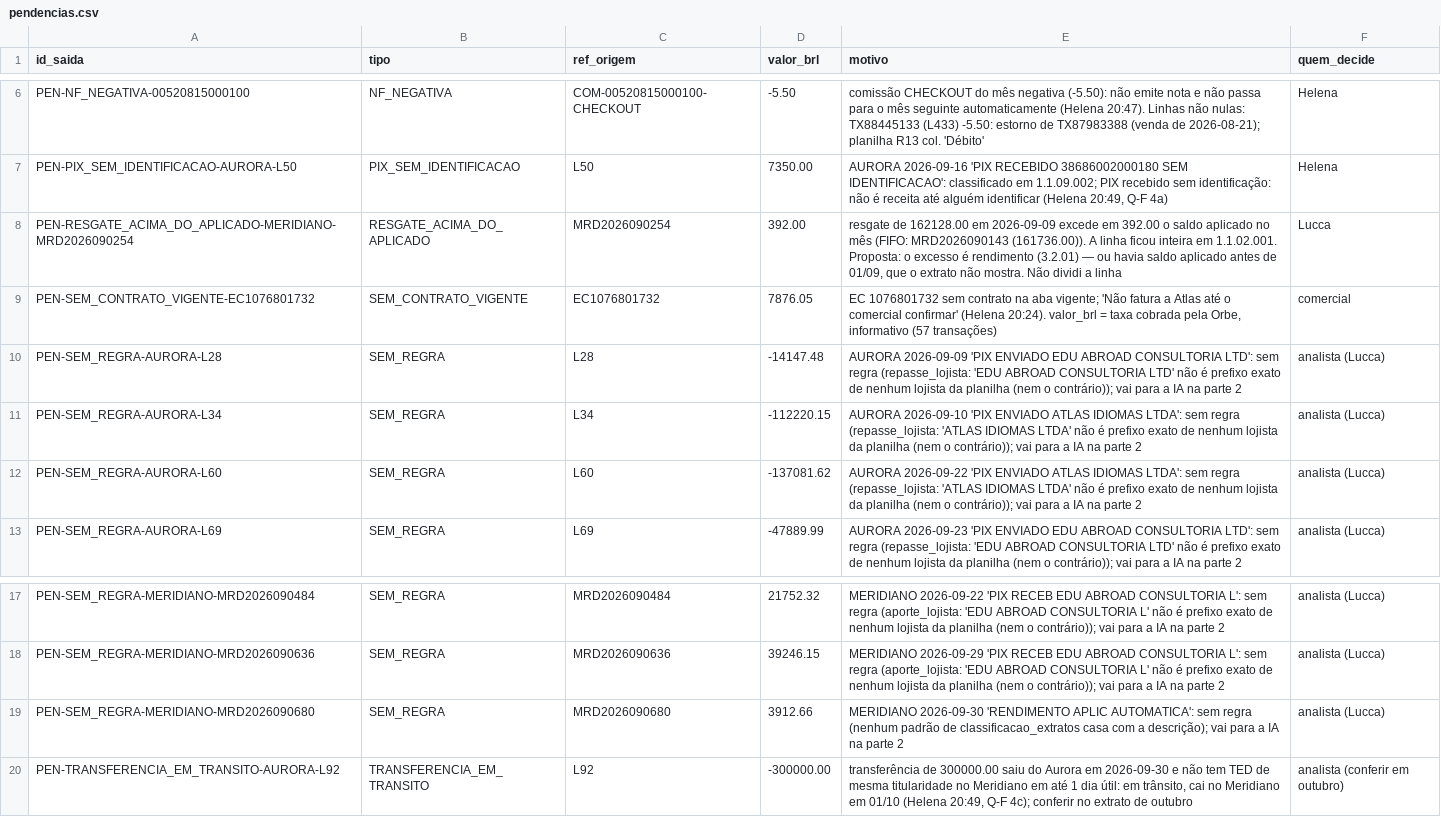
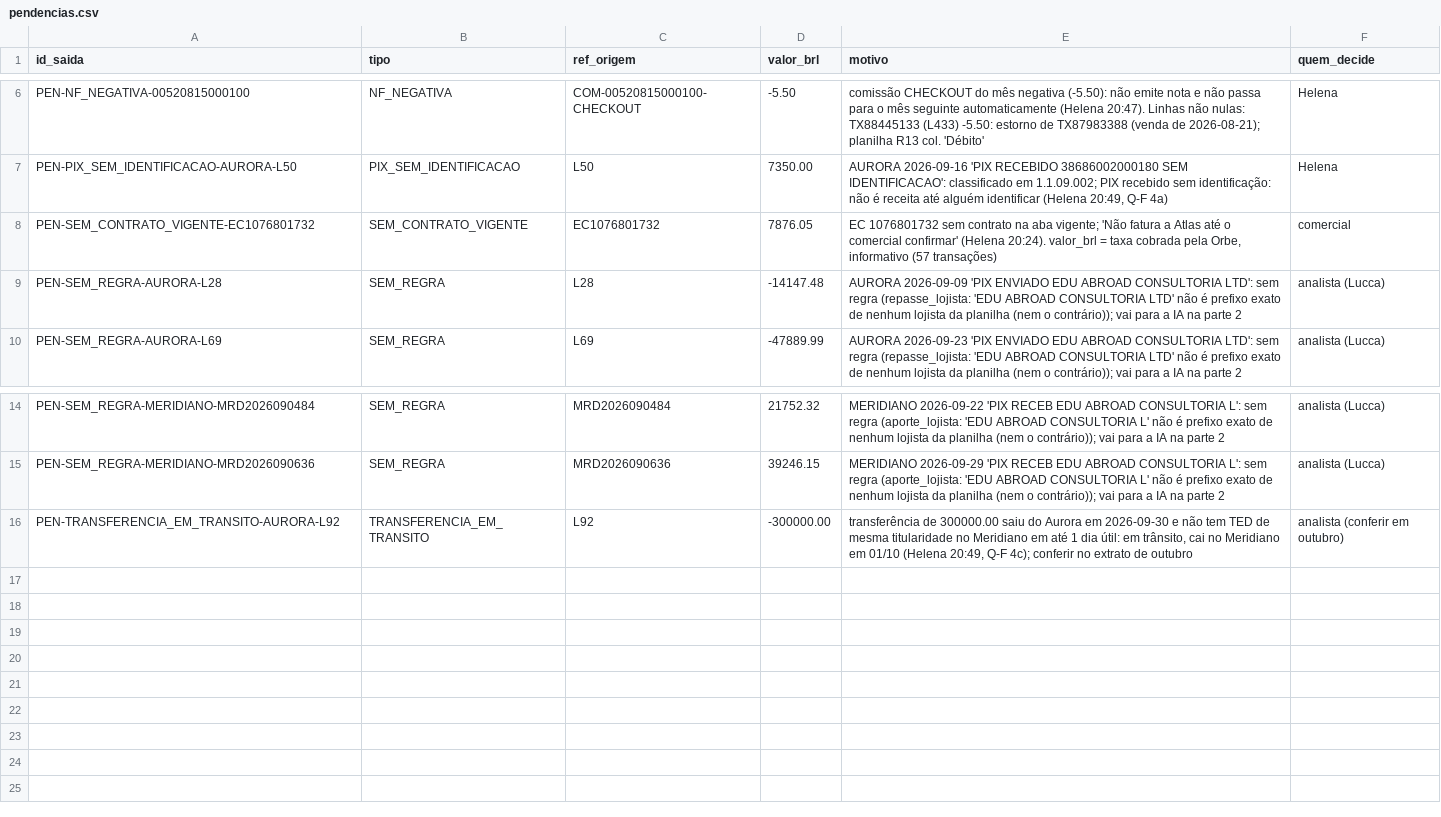
Before and after one commit to LandLandeiro/lucca-fechamento-mensal, a CSV file: saida/pendencias.csv, drawn as a sheet; only a part is shown, gaps mark what is left out.

```diff
--- a/saida/pendencias.csv
+++ b/saida/pendencias.csv
@@ -7,7 +7,4 @@ PEN-NF_NEGATIVA-00520815000100;NF_NEGATIVA;COM-00520815000100-CHECKOUT;-5.50;"co
 PEN-PIX_SEM_IDENTIFICACAO-AURORA-L50;PIX_SEM_IDENTIFICACAO;L50;7350.00;"AURORA 2026-09-16 'PIX RECEBIDO 38686002000180 SEM IDENTIFICACAO': classificado em 1.1.09.002; PIX recebido sem identificação: não é receita até alguém identificar (Helena 20:49, Q-F 4a)";Helena
-PEN-RESGATE_ACIMA_DO_APLICADO-MERIDIANO-MRD2026090254;RESGATE_ACIMA_DO_APLICADO;MRD2026090254;392.00;resgate de 162128.00 em 2026-09-09 excede em 392.00 o saldo aplicado no mês (FIFO: MRD2026090143 (161736.00)). A linha ficou inteira em 1.1.02.001. Proposta: o excesso é rendimento (3.2.01) — ou havia saldo aplicado antes de 01/09, que o extrato não mostra. Não dividi a linha;Lucca
 PEN-SEM_CONTRATO_VIGENTE-EC1076801732;SEM_CONTRATO_VIGENTE;EC1076801732;7876.05;"EC 1076801732 sem contrato na aba vigente; 'Não fatura a Atlas até o comercial confirmar' (Helena 20:24). valor_brl = taxa cobrada pela Orbe, informativo (57 transações)";comercial
 PEN-SEM_REGRA-AURORA-L28;SEM_REGRA;L28;-14147.48;"AURORA 2026-09-09 'PIX ENVIADO EDU ABROAD CONSULTORIA LTD': sem regra (repasse_lojista: 'EDU ABROAD CONSULTORIA LTD' não é prefixo exato de nenhum lojista da planilha (nem o contrário)); vai para a IA na parte 2";analista (Lucca)
-PEN-SEM_REGRA-AURORA-L34;SEM_REGRA;L34;-112220.15;"AURORA 2026-09-10 'PIX ENVIADO ATLAS IDIOMAS LTDA': sem regra (repasse_lojista: 'ATLAS IDIOMAS LTDA' não é prefixo exato de nenhum lojista da planilha (nem o contrário)); vai para a IA na parte 2";analista (Lucca)
-PEN-SEM_REGRA-AURORA-L60;SEM_REGRA;L60;-137081.62;"AURORA 2026-09-22 'PIX ENVIADO ATLAS IDIOMAS LTDA': sem regra (repasse_lojista: 'ATLAS IDIOMAS LTDA' não é prefixo exato de nenhum lojista da planilha (nem o contrário)); vai para a IA na parte 2";analista (Lucca)
 PEN-SEM_REGRA-AURORA-L69;SEM_REGRA;L69;-47889.99;"AURORA 2026-09-23 'PIX ENVIADO EDU ABROAD CONSULTORIA LTD': sem regra (repasse_lojista: 'EDU ABROAD CONSULTORIA LTD' não é prefixo exato de nenhum lojista da planilha (nem o contrário)); vai para a IA na parte 2";analista (Lucca)
@@ -18,3 +15,2 @@ PEN-SEM_REGRA-MERIDIANO-MRD2026090484;SEM_REGRA;MRD2026090484;21752.32;"MERIDIAN
 PEN-SEM_REGRA-MERIDIANO-MRD2026090636;SEM_REGRA;MRD2026090636;39246.15;"MERIDIANO 2026-09-29 'PIX RECEB EDU ABROAD CONSULTORIA L': sem regra (aporte_lojista: 'EDU ABROAD CONSULTORIA L' não é prefixo exato de nenhum lojista da planilha (nem o contrário)); vai para a IA na parte 2";analista (Lucca)
-PEN-SEM_REGRA-MERIDIANO-MRD2026090680;SEM_REGRA;MRD2026090680;3912.66;"MERIDIANO 2026-09-30 'RENDIMENTO APLIC AUTOMATICA': sem regra (nenhum padrão de classificacao_extratos casa com a descrição); vai para a IA na parte 2";analista (Lucca)
 PEN-TRANSFERENCIA_EM_TRANSITO-AURORA-L92;TRANSFERENCIA_EM_TRANSITO;L92;-300000.00;"transferência de 300000.00 saiu do Aurora em 2026-09-30 e não tem TED de mesma titularidade no Meridiano em até 1 dia útil: em trânsito, cai no Meridiano em 01/10 (Helena 20:49, Q-F 4c); conferir no extrato de outubro";analista (conferir em outubro)
```
Also changed, not shown: saida/lancamentos_classificados.csv, saida/rastro.csv, 9 other files.
